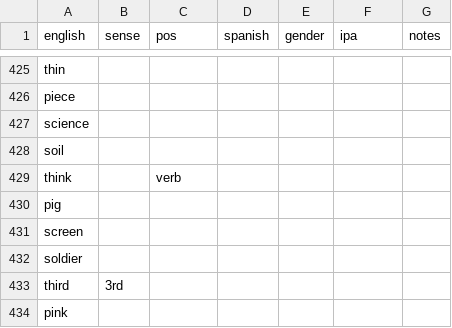
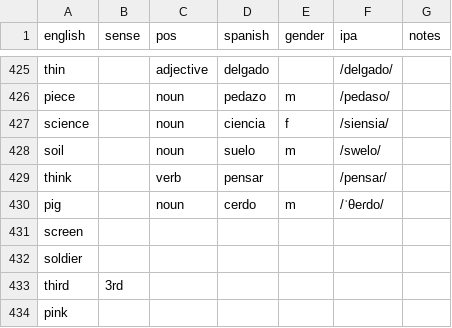
Before and after one commit to markgrovs/anki_spanish, a CSV file: 625_structured.es.csv, drawn as a sheet; only a part is shown, gaps mark what is left out; the diff covers the shown part only; the diff names each change by its address in the sheet, - before the commit and + after, or states it on an @@ line.

Commit message:
Add new travel phrases and vocabulary, and include various images for enhanced learning experience
- Added 60 new travel phrases in English and Spanish covering topics such as repairs, hotel, food, directions, communication, and emergency situations.
- Introduced new patterns and notes for better understanding of language structure.
- Added 60 new images related to vocabulary for visual learning support.

```diff
--- a/625_structured.es.csv
+++ b/625_structured.es.csv
-C425 (pos): (empty)
+C425 (pos): adjective
-D425 (spanish): (empty)
+D425 (spanish): delgado
-F425 (ipa): (empty)
+F425 (ipa): /delɡado/
-C426:C428 (pos): (empty)
+C426:C428 (pos): noun
-D426 (spanish): (empty)
+D426 (spanish): pedazo
-E426 (gender): (empty)
+E426 (gender): m
-F426 (ipa): (empty)
+F426 (ipa): /pedaso/
-D427 (spanish): (empty)
+D427 (spanish): ciencia
-E427 (gender): (empty)
+E427 (gender): f
-F427 (ipa): (empty)
+F427 (ipa): /siensia/
-D428 (spanish): (empty)
+D428 (spanish): suelo
-E428 (gender): (empty)
+E428 (gender): m
-F428 (ipa): (empty)
+F428 (ipa): /swelo/
-D429 (spanish): (empty)
+D429 (spanish): pensar
-F429 (ipa): (empty)
+F429 (ipa): /pensaɾ/
-C430 (pos): (empty)
+C430 (pos): noun
-D430 (spanish): (empty)
+D430 (spanish): cerdo
-E430 (gender): (empty)
+E430 (gender): m
-F430 (ipa): (empty)
+F430 (ipa): /ˈθeɾdo/
```
Also changed, not shown: 76 edited cells elsewhere in this file, 33 other files.
